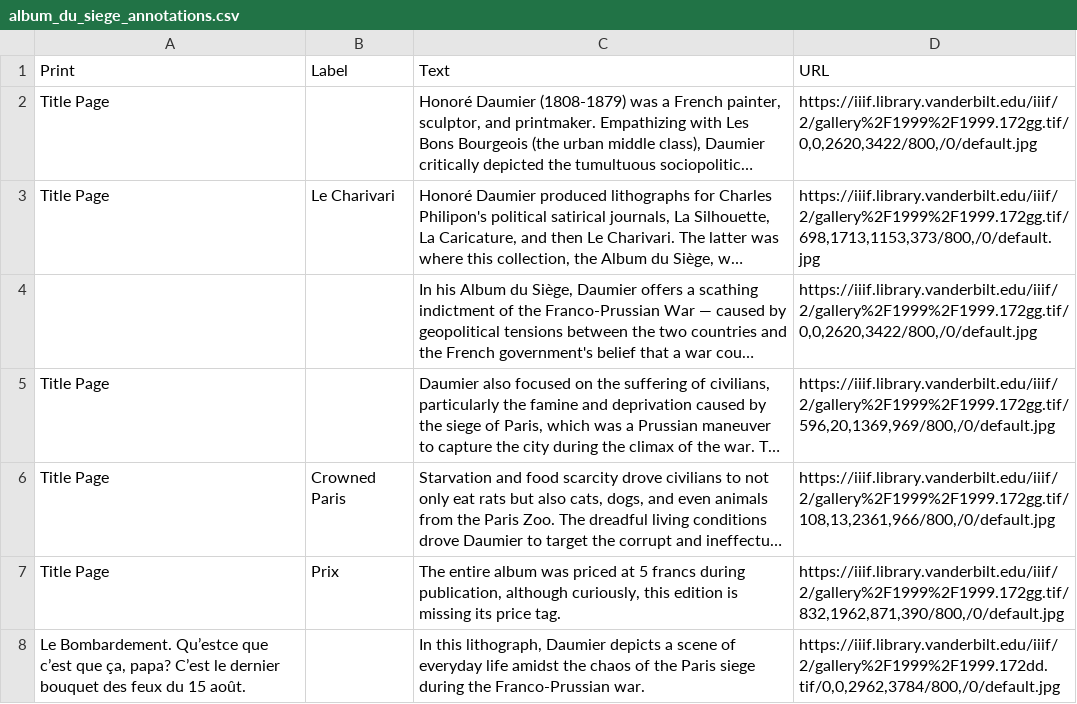
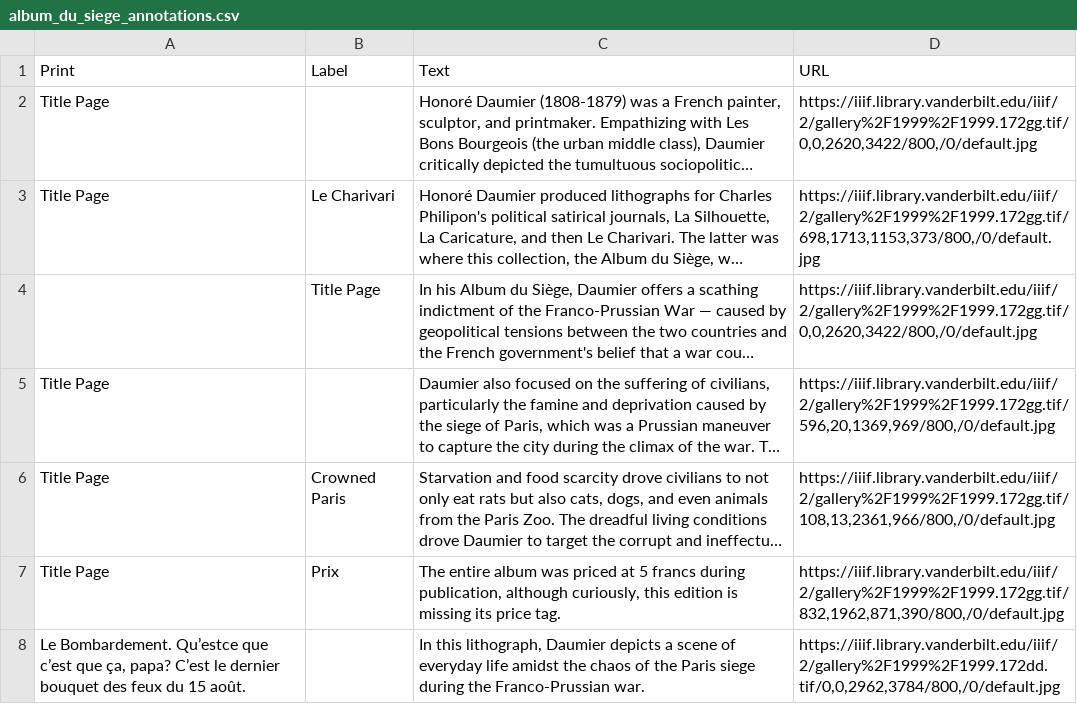
Before and after one commit to baskaufs/iiif, a CSV file: kim/album_du_siege_annotations.csv, drawn as a sheet; only a part is shown; long unchanged cells end in …; the diff names each change by its address in the sheet, - before the commit and + after, or states it on an @@ line.

Commit message:
Update album_du_siege_annotations.csv

```diff
--- a/kim/album_du_siege_annotations.csv
+++ b/kim/album_du_siege_annotations.csv
-B4 (Label): (empty)
+B4 (Label): Title Page
```
